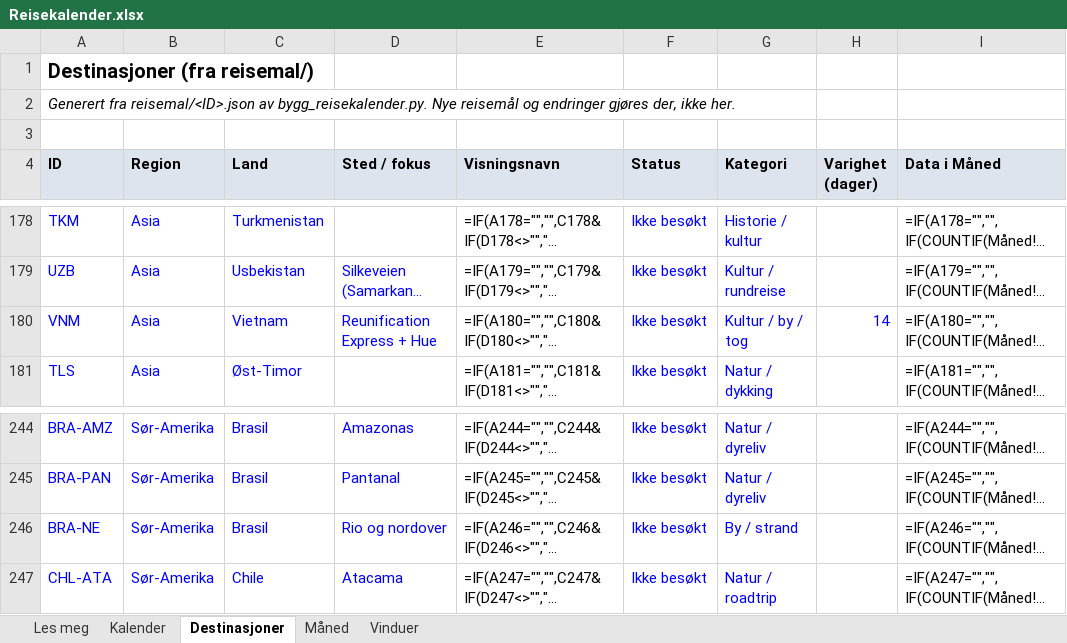
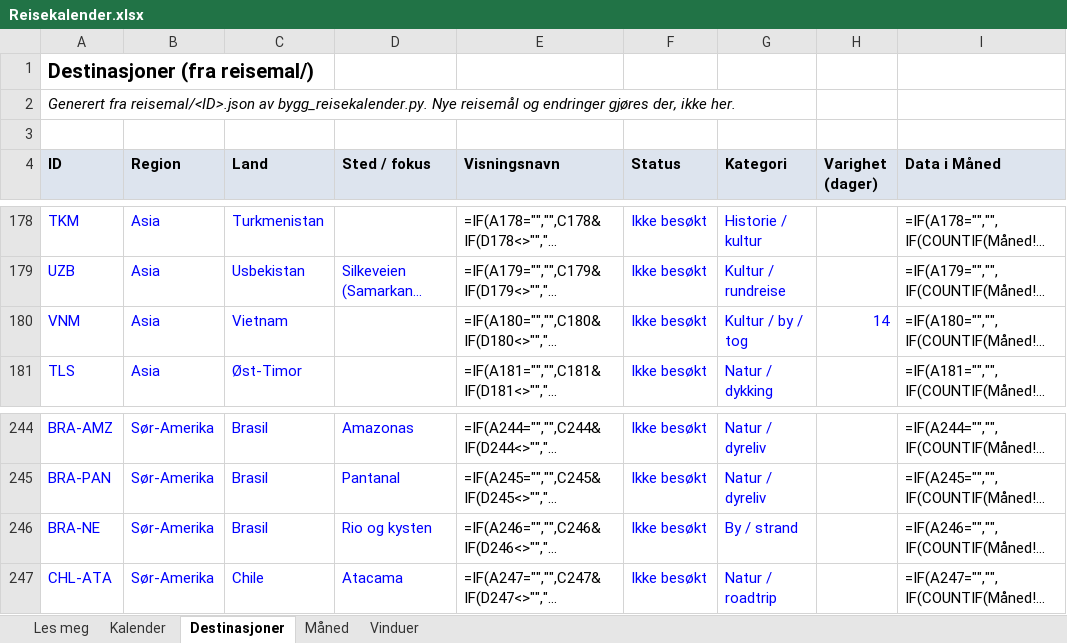
Before and after one commit to paalstampe/reiseplanlegging, an Excel workbook: Reisekalender.xlsx, sheet Destinasjoner, drawn as a sheet; only a part is shown, gaps mark what is left out; long unchanged cells end in …; values as stored, in another font and other column widths than the file's, no borders; formulas without a stored value are shown as written; the diff covers the shown part only; the diff names each change by its address in the sheet, - before the commit and + after, or states it on an @@ line.

```diff
--- a/Reisekalender.xlsx (sheet Destinasjoner)
+++ b/Reisekalender.xlsx (sheet Destinasjoner)
-D180 (Sted / fokus): Reunification Express + Hue
+D180 (Sted / fokus): (empty)
-D246 (Sted / fokus): Rio og nordover
+D246 (Sted / fokus): Rio og kysten
```
Also changed, not shown: 2 added rows, 2 removed rows and 10 edited cells elsewhere in this sheet, sheet Måned, 12 other files.
